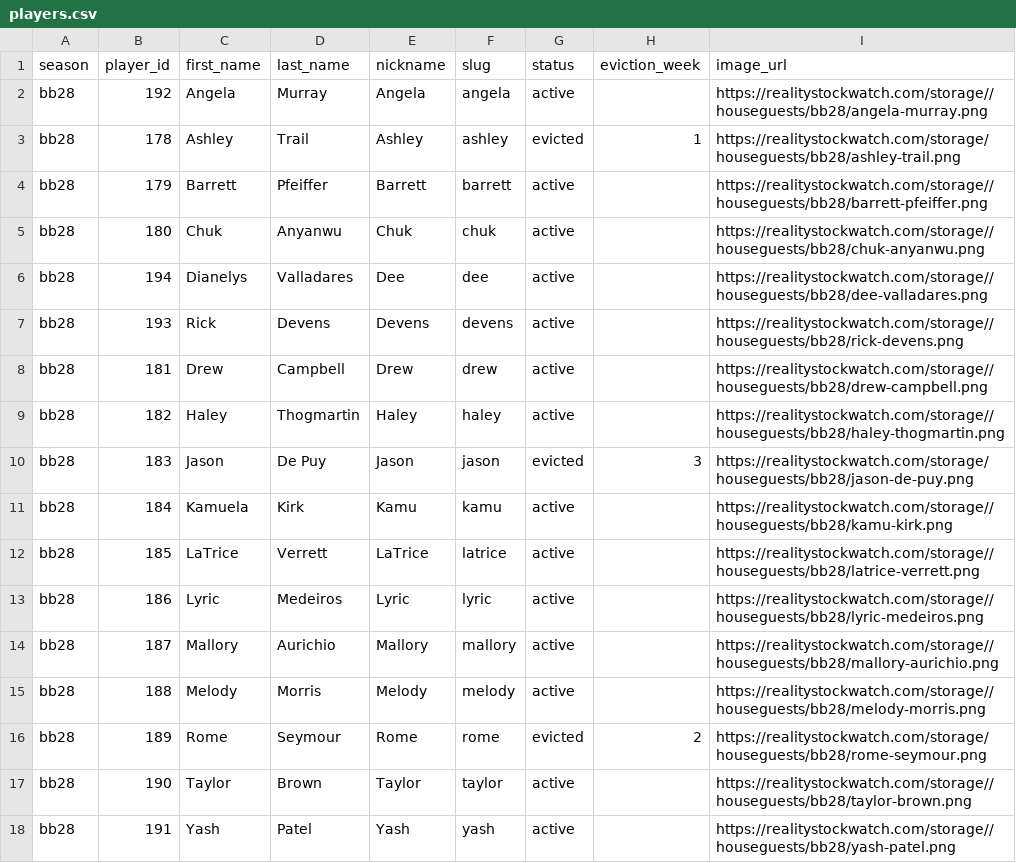
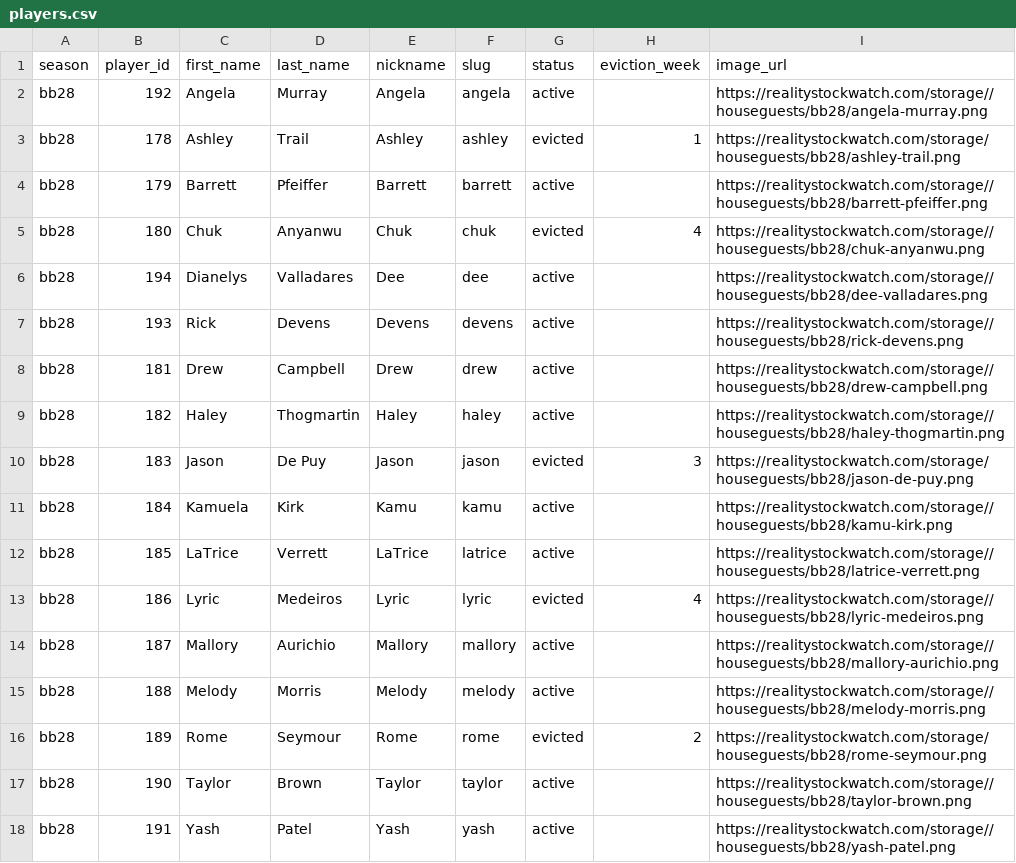
Before and after one commit to mckennabarlow/big-brother-stock-watch, a CSV file: data/processed/bb28/players.csv, drawn as a sheet.

```diff
--- a/data/processed/bb28/players.csv
+++ b/data/processed/bb28/players.csv
@@ -4,3 +4,3 @@ bb28,178,Ashley,Trail,Ashley,ashley,evicted,1,https://realitystockwatch.com/stor
 bb28,179,Barrett,Pfeiffer,Barrett,barrett,active,,https://realitystockwatch.com/storage//houseguests/bb28/barrett-pfeiffer.png
-bb28,180,Chuk,Anyanwu,Chuk,chuk,active,,https://realitystockwatch.com/storage//houseguests/bb28/chuk-anyanwu.png
+bb28,180,Chuk,Anyanwu,Chuk,chuk,evicted,4,https://realitystockwatch.com/storage//houseguests/bb28/chuk-anyanwu.png
 bb28,194,Dianelys,Valladares,Dee,dee,active,,https://realitystockwatch.com/storage//houseguests/bb28/dee-valladares.png
@@ -12,3 +12,3 @@ bb28,184,Kamuela,Kirk,Kamu,kamu,active,,https://realitystockwatch.com/storage//h
 bb28,185,LaTrice,Verrett,LaTrice,latrice,active,,https://realitystockwatch.com/storage//houseguests/bb28/latrice-verrett.png
-bb28,186,Lyric,Medeiros,Lyric,lyric,active,,https://realitystockwatch.com/storage//houseguests/bb28/lyric-medeiros.png
+bb28,186,Lyric,Medeiros,Lyric,lyric,evicted,4,https://realitystockwatch.com/storage//houseguests/bb28/lyric-medeiros.png
 bb28,187,Mallory,Aurichio,Mallory,mallory,active,,https://realitystockwatch.com/storage//houseguests/bb28/mallory-aurichio.png
```
Also changed, not shown: data/processed/bb28/prices.csv, data/processed/bb28/weekly_summary.csv, 9 other files.
